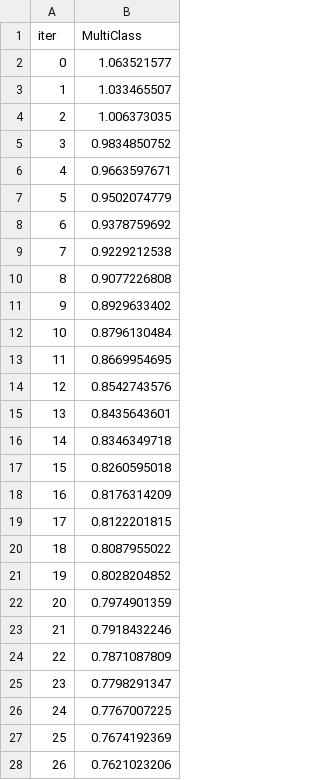
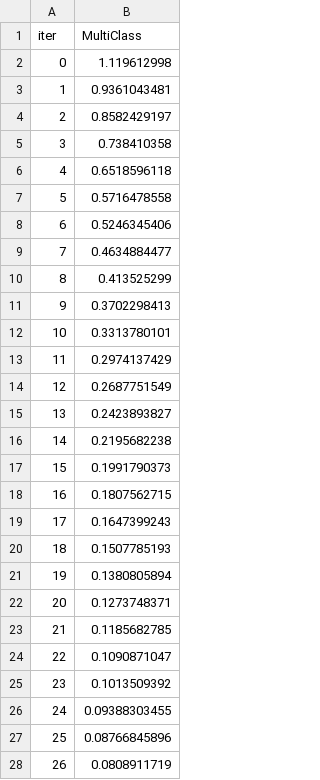
Before and after one commit to RaulMF11/modelo_taller, a TSV file: catboost_info/learn_error.tsv, drawn as a sheet; only a part is shown; the diff covers the shown part only.

```diff
--- a/catboost_info/learn_error.tsv
+++ b/catboost_info/learn_error.tsv
@@ -1,28 +1,28 @@
 iter	MultiClass
-0	1.063521577
-1	1.033465507
-2	1.006373035
-3	0.9834850752
-4	0.9663597671
-5	0.9502074779
-6	0.9378759692
-7	0.9229212538
-8	0.9077226808
-9	0.8929633402
-10	0.8796130484
-11	0.8669954695
-12	0.8542743576
-13	0.8435643601
-14	0.8346349718
-15	0.8260595018
-16	0.8176314209
-17	0.8122201815
-18	0.8087955022
-19	0.8028204852
-20	0.7974901359
-21	0.7918432246
-22	0.7871087809
-23	0.7798291347
-24	0.7767007225
-25	0.7674192369
-26	0.7621023206
+0	1.119612998
+1	0.9361043481
+2	0.8582429197
+3	0.738410358
+4	0.6518596118
+5	0.5716478558
+6	0.5246345406
+7	0.4634884477
+8	0.413525299
+9	0.3702298413
+10	0.3313780101
+11	0.2974137429
+12	0.2687751549
+13	0.2423893827
+14	0.2195682238
+15	0.1991790373
+16	0.1807562715
+17	0.1647399243
+18	0.1507785193
+19	0.1380805894
+20	0.1273748371
+21	0.1185682785
+22	0.1090871047
+23	0.1013509392
+24	0.09388303455
+25	0.08766845896
+26	0.0808911719
```
Also changed, not shown: 73 edited cells elsewhere in this file, catboost_info/time_left.tsv, 6 other files.
